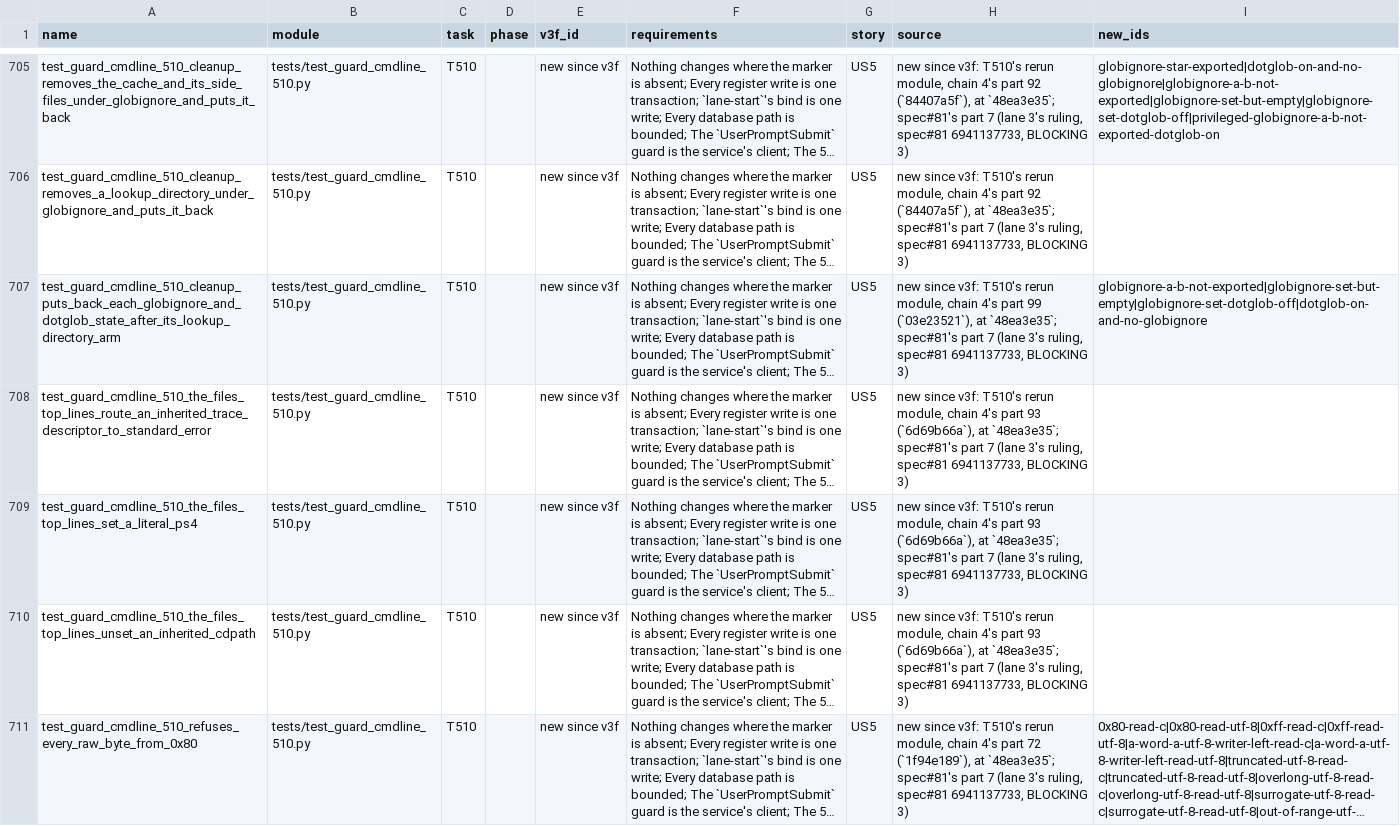
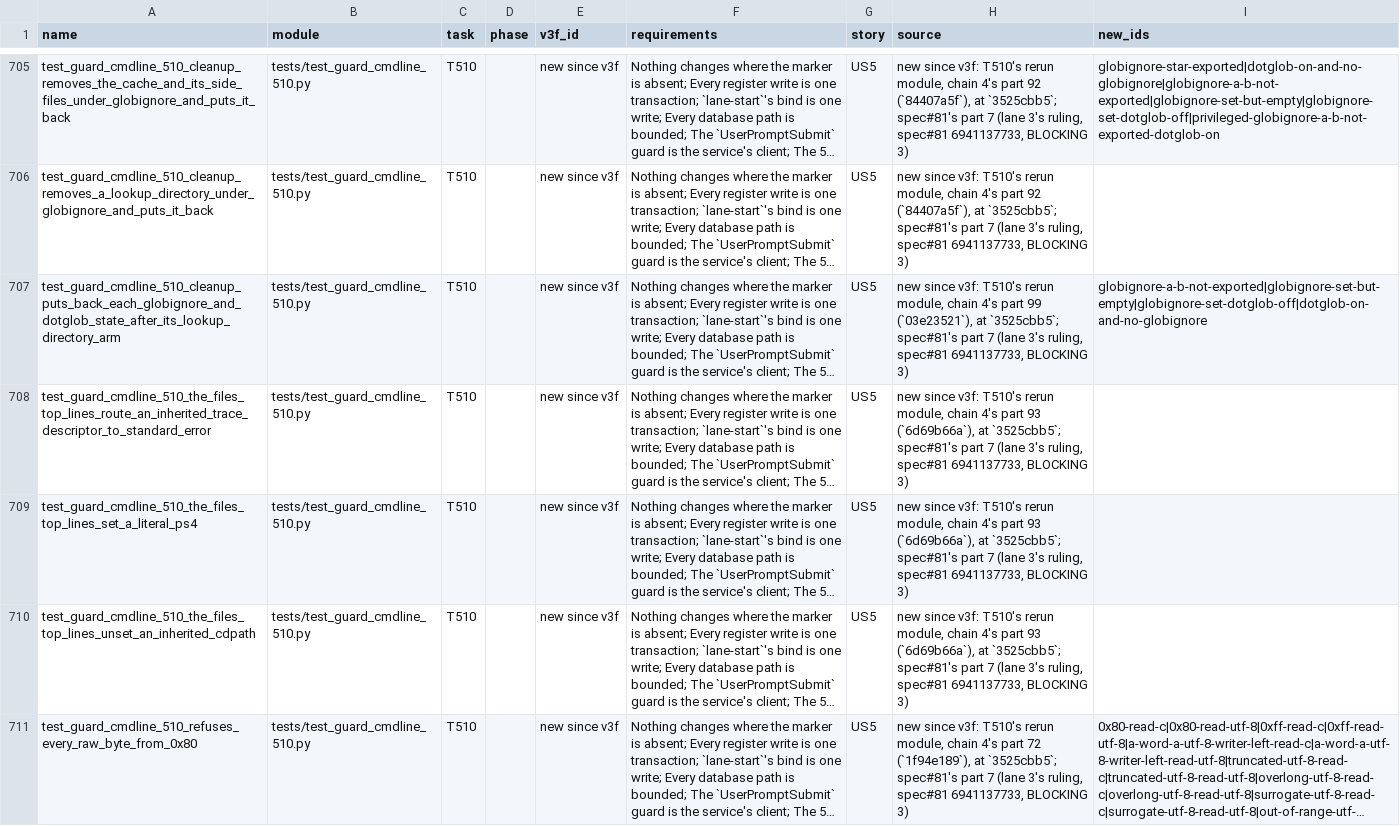
Before and after one commit to opensoft/openRepoTools-spec, a TSV file: specs/007-sql-register/test-map.tsv, drawn as a sheet; only a part is shown, gaps mark what is left out; long unchanged cells end in …; the diff covers the shown part only; the diff names each change by its address in the sheet, - before the commit and + after, or states it on an @@ line.

```diff
--- a/specs/007-sql-register/test-map.tsv
+++ b/specs/007-sql-register/test-map.tsv
-H705:H706 (source): …(`84407a5f`), at `48ea3e35`; spec#81's part…
+H705:H706 (source): …(`84407a5f`), at `3525cbb5`; spec#81's part…
-H707 (source): …(`03e23521`), at `48ea3e35`; spec#81's part…
+H707 (source): …(`03e23521`), at `3525cbb5`; spec#81's part…
-H708:H710 (source): …(`6d69b66a`), at `48ea3e35`; spec#81's part…
+H708:H710 (source): …(`6d69b66a`), at `3525cbb5`; spec#81's part…
-H711 (source): …(`1f94e189`), at `48ea3e35`; spec#81's part…
+H711 (source): …(`1f94e189`), at `3525cbb5`; spec#81's part…
```
Also changed, not shown: 79 edited cells elsewhere in this file, 2 other files.
